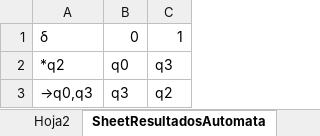
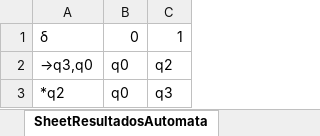
Before and after one commit to LuisEnriqueChavarriaVazquez/Practicas-Teoria-Computacional, an Excel workbook: Practica 4/AFD.xlsx, sheet SheetResultadosAutomata, drawn as a sheet; values as stored, in another font and other column widths than the file's, no borders; removed rows and columns are numbered as before the commit, all else as after; the diff names each change by its address in the sheet, - before the commit and + after, or states it on an @@ line.

```diff
--- a/Practica 4/AFD.xlsx (sheet SheetResultadosAutomata)
+++ b/Practica 4/AFD.xlsx (sheet SheetResultadosAutomata)
+row 2: →q3,q0 | q0 | q2
-row 3: →q0,q3 | q3 | q2
```
Also changed, not shown: sheet Hoja2, sheet SheetResultadosAutomata1, sheet SheetResultadosAutomata4, sheet Hoja3, sheet SheetResultadosAutomata2, sheet SheetResultadosAutomata3, other sheet tabs, 13 other files.
